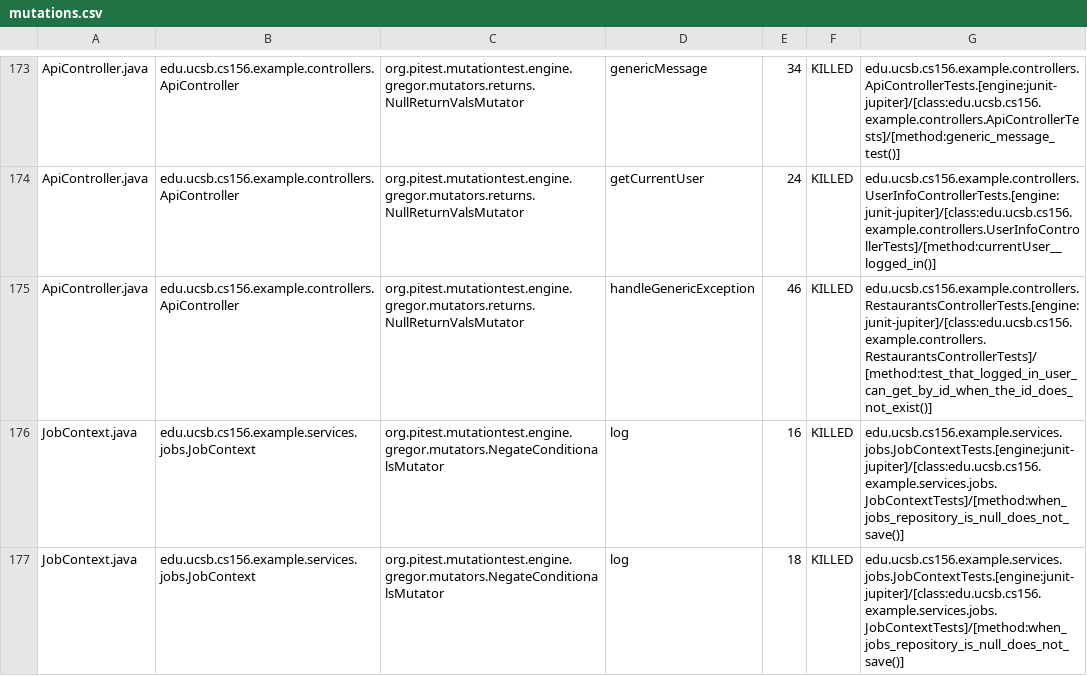
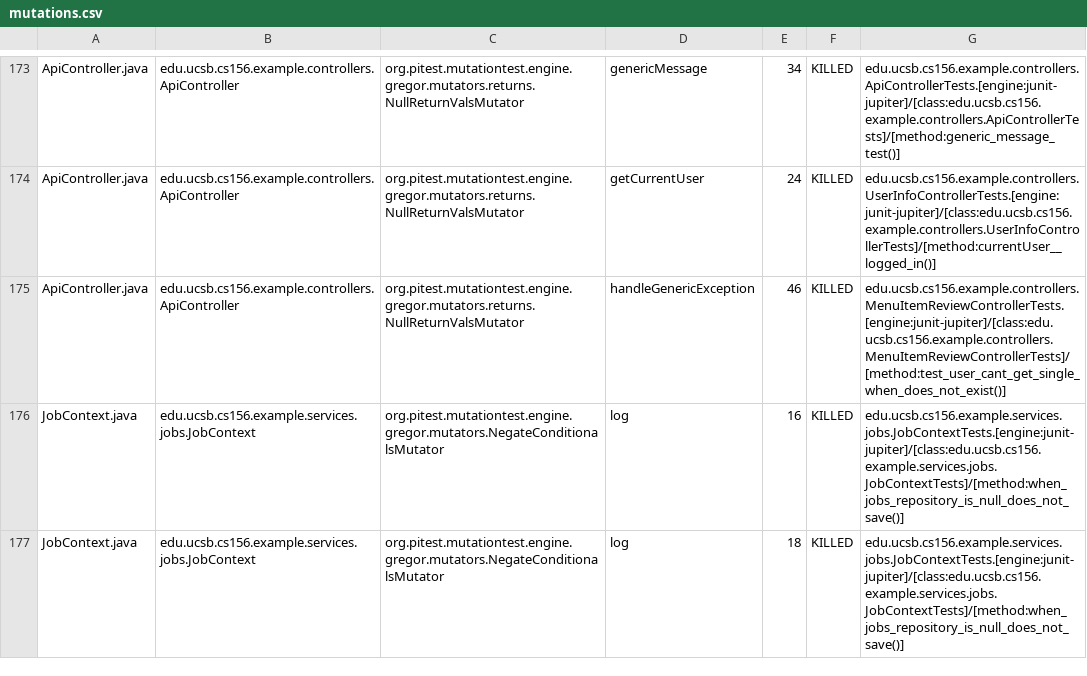
Before and after one commit to ucsb-cs156-f25/team02-f25-03, a CSV file: prs/76/pitest/mutations.csv, drawn as a sheet; only a part is shown, gaps mark what is left out.

Commit message:
Deploying to gh-pages from @ ucsb-cs156-f25/team02-f25-03@533b1635cc62b1682c319b5a4a6558624c33fb9e 🚀

```diff
--- a/prs/76/pitest/mutations.csv
+++ b/prs/76/pitest/mutations.csv
@@ -174,3 +174,3 @@ ApiController.java,edu.ucsb.cs156.example.controllers.ApiController,org.pitest.m
 ApiController.java,edu.ucsb.cs156.example.controllers.ApiController,org.pitest.mutationtest.engine.gregor.mutators.returns.NullReturnValsMutator,getCurrentUser,24,KILLED,edu.ucsb.cs156.example.controllers.UserInfoControllerTests.[engine:junit-jupiter]/[class:edu.ucsb.cs156.example.controllers.UserInfoControllerTests]/[method:currentUser__logged_in()]
-ApiController.java,edu.ucsb.cs156.example.controllers.ApiController,org.pitest.mutationtest.engine.gregor.mutators.returns.NullReturnValsMutator,handleGenericException,46,KILLED,edu.ucsb.cs156.example.controllers.RestaurantsControllerTests.[engine:junit-jupiter]/[class:edu.ucsb.cs156.example.controllers.RestaurantsControllerTests]/[method:test_that_logged_in_user_can_get_by_id_when_the_id_does_not_exist()]
+ApiController.java,edu.ucsb.cs156.example.controllers.ApiController,org.pitest.mutationtest.engine.gregor.mutators.returns.NullReturnValsMutator,handleGenericException,46,KILLED,edu.ucsb.cs156.example.controllers.MenuItemReviewControllerTests.[engine:junit-jupiter]/[class:edu.ucsb.cs156.example.controllers.MenuItemReviewControllerTests]/[method:test_user_cant_get_single_when_does_not_exist()]
 JobContext.java,edu.ucsb.cs156.example.services.jobs.JobContext,org.pitest.mutationtest.engine.gregor.mutators.NegateConditionalsMutator,log,16,KILLED,edu.ucsb.cs156.example.services.jobs.JobContextTests.[engine:junit-jupiter]/[class:edu.ucsb.cs156.example.services.jobs.JobContextTests]/[method:when_jobs_repository_is_null_does_not_save()]
```
Also changed, not shown: 20 other files.
